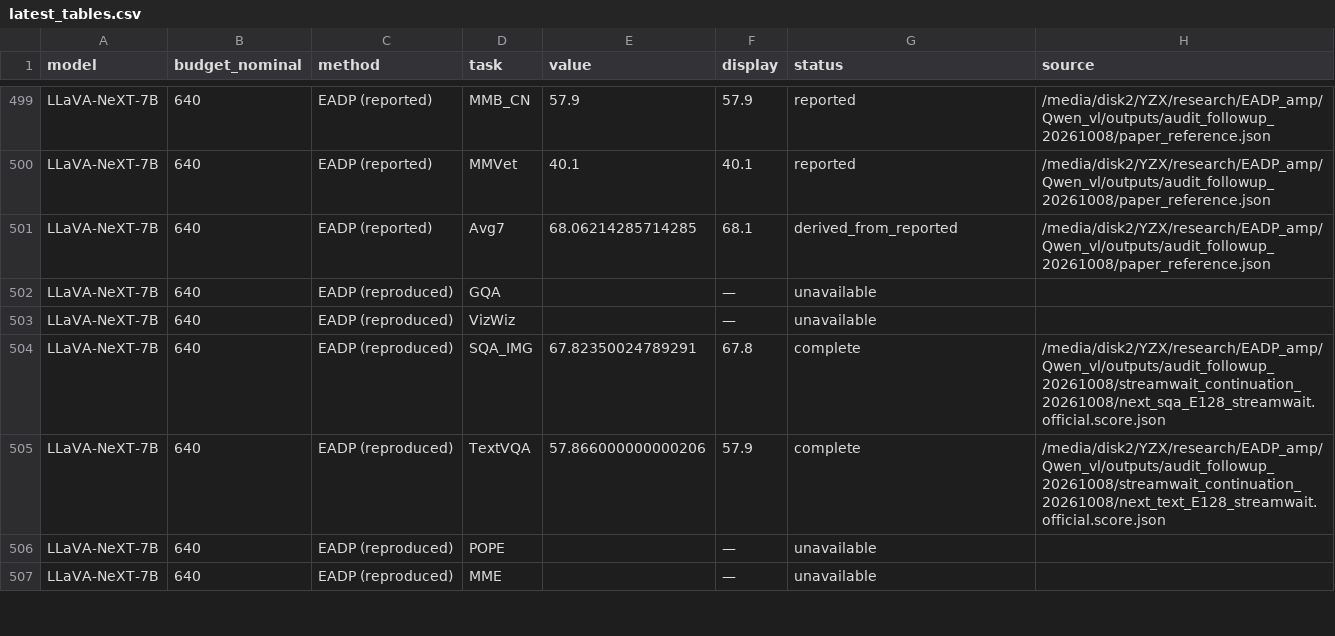
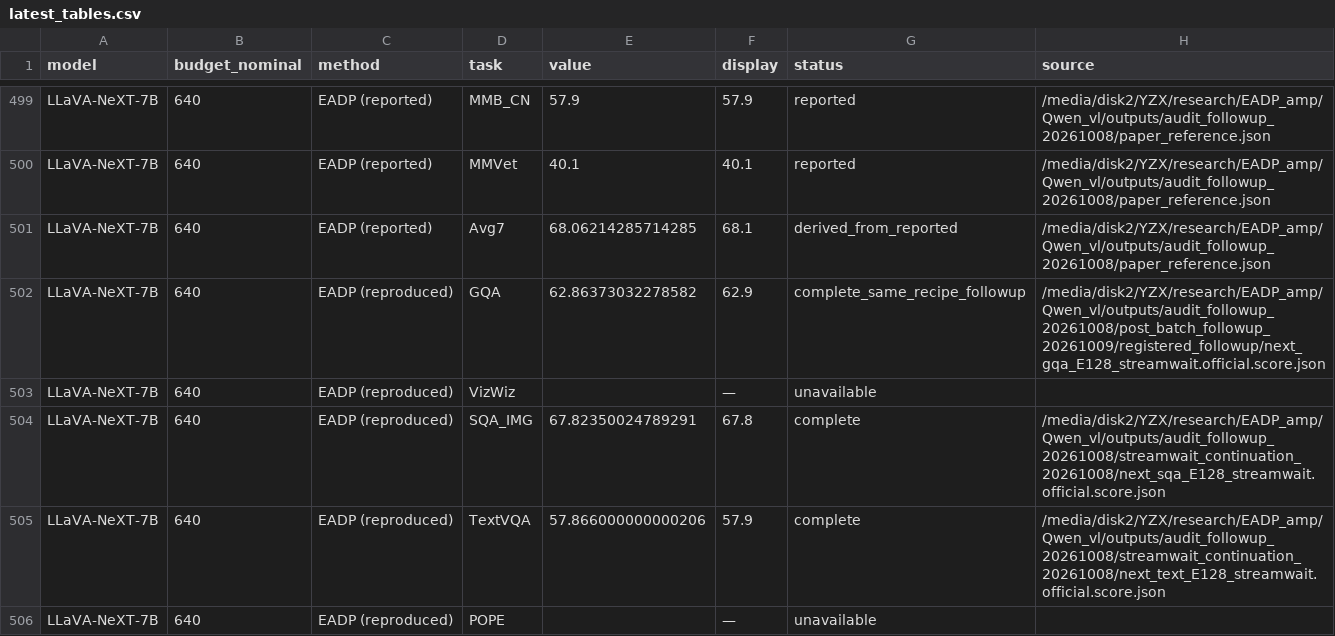
Before and after one commit to Code-Yan-ZX/EADP, a CSV file: Qwen_vl/outputs/anchor_completion_validation/records_20261003/audit_followup_20261008/post_batch_followup_results/tables/latest_tables.csv, drawn as a sheet; only a part is shown, gaps mark what is left out; the shorter side is filled out with more unchanged rows.

Commit message:
Publish completed EADP repair groups
Groups: followup_next_gqa_K128_beta2

Complete predictions, official score checks, runtime/protocol evidence and SHA256 manifests are archived per group. The live checkout index and user edits are preserved.

```diff
--- a/Qwen_vl/outputs/anchor_completion_validation/records_20261003/audit_followup_20261008/post_batch_followup_results/tables/latest_tables.csv
+++ b/Qwen_vl/outputs/anchor_completion_validation/records_20261003/audit_followup_20261008/post_batch_followup_results/tables/latest_tables.csv
@@ -501,3 +501,3 @@ LLaVA-NeXT-7B,640,EADP (reported),MMVet,40.1,40.1,reported,/media/disk2/YZX/rese
 LLaVA-NeXT-7B,640,EADP (reported),Avg7,68.06214285714285,68.1,derived_from_reported,/media/disk2/YZX/research/EADP_amp/Qwen_vl/outputs/audit_followup_20261008/paper_reference.json
-LLaVA-NeXT-7B,640,EADP (reproduced),GQA,,—,unavailable,
+LLaVA-NeXT-7B,640,EADP (reproduced),GQA,62.86373032278582,62.9,complete_same_recipe_followup,/media/disk2/YZX/research/EADP_amp/Qwen_vl/outputs/audit_followup_20261008/post_batch_followup_20261009/registered_followup/next_gqa_E128_streamwait.official.score.json
 LLaVA-NeXT-7B,640,EADP (reproduced),VizWiz,,—,unavailable,
```
Also changed, not shown: 9 other files.
